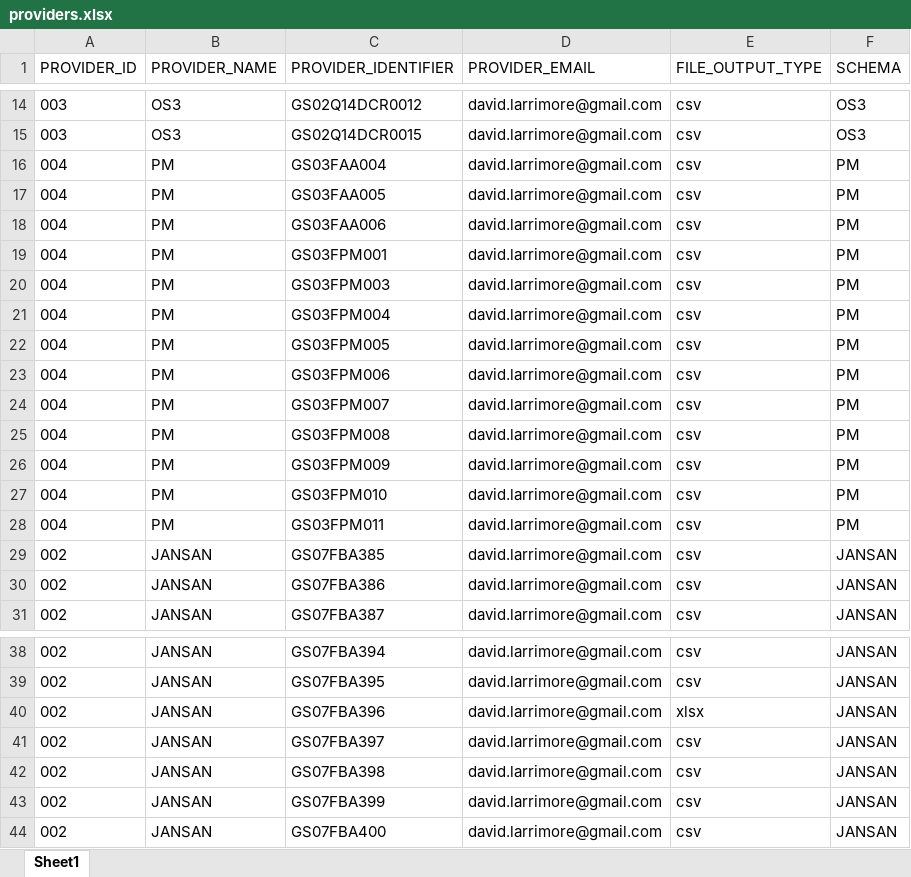
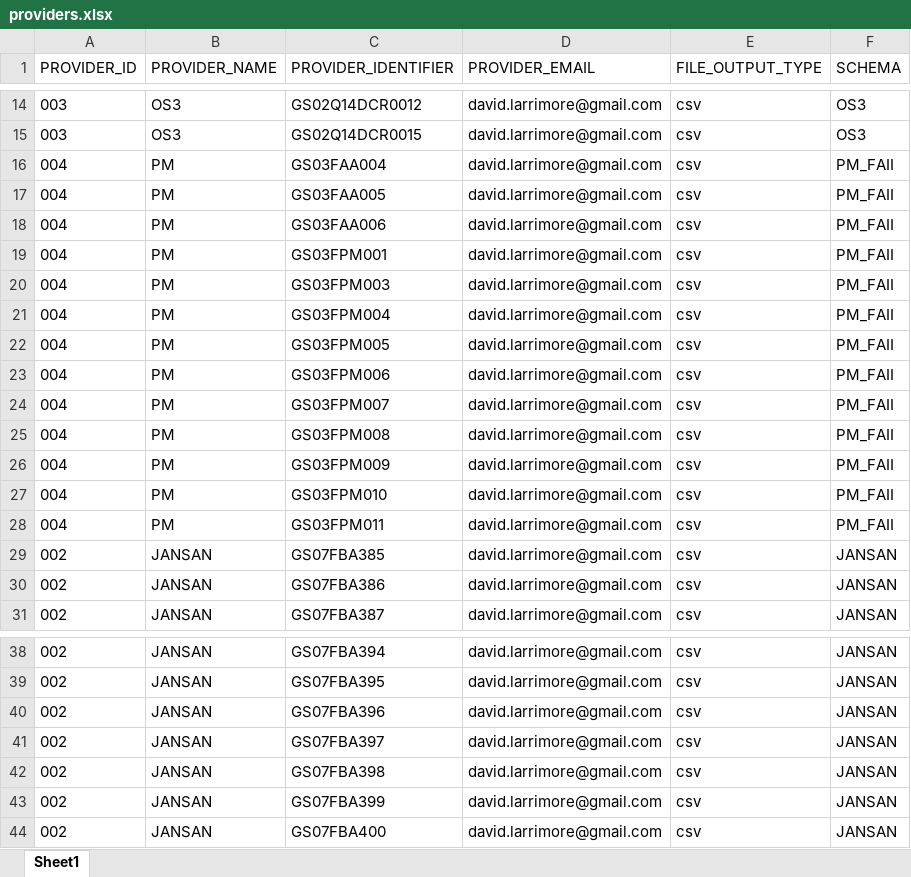
Before and after one commit to GSA/fssi-file-processor, an Excel workbook: working/providers/providers.xlsx, sheet Sheet1, drawn as a sheet; only a part is shown, gaps mark what is left out; values as stored, in another font and other column widths than the file's, no borders; charts and pictures not drawn; the diff names each change by its address in the sheet, - before the commit and + after, or states it on an @@ line.

```diff
--- a/working/providers/providers.xlsx (sheet Sheet1)
+++ b/working/providers/providers.xlsx (sheet Sheet1)
-F16:F28 (SCHEMA): PM
+F16:F28 (SCHEMA): PM_FAII
-E40 (FILE_OUTPUT_TYPE): xlsx
+E40 (FILE_OUTPUT_TYPE): csv
```
Also changed, not shown: charts or pictures, 23 other files.
